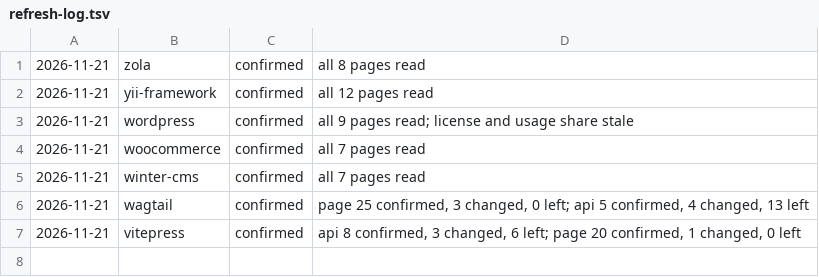
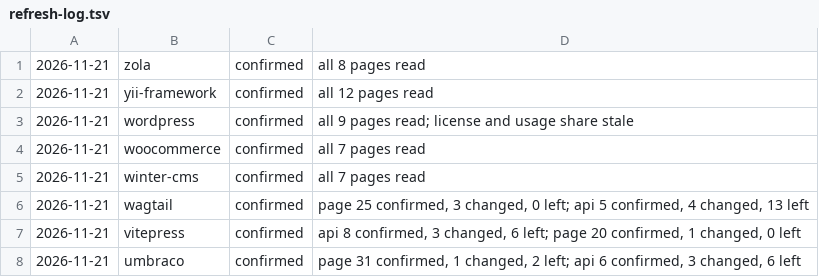
Before and after one commit to fortrabbit/findsoftware, a TSV file: research/refresh-log.tsv, drawn as a sheet; the diff names each change by its address in the sheet, - before the commit and + after, or states it on an @@ line.

```diff
--- a/research/refresh-log.tsv
+++ b/research/refresh-log.tsv
+row 8: 2026-11-21 | umbraco | confirmed | page 31 confirmed, 1 changed, 2 left; api 6 confirmed, 3 changed, 6 left
```
Also changed, not shown: 1 other file.
